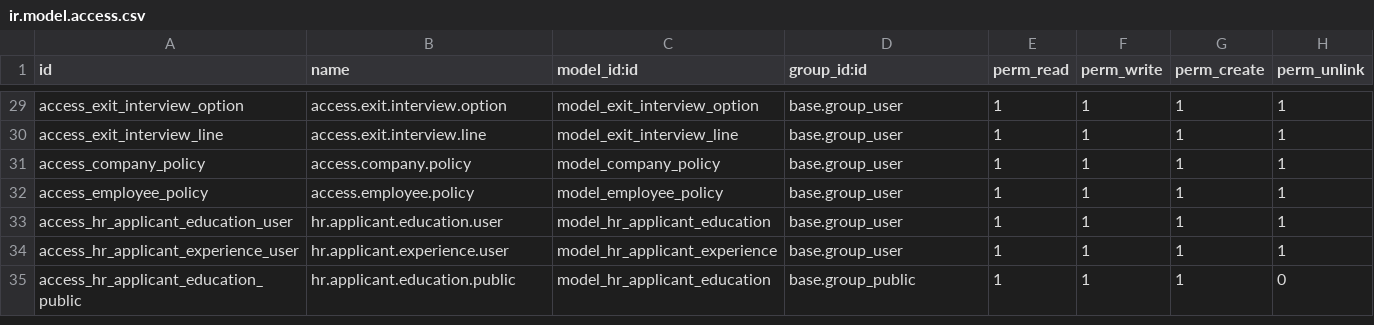
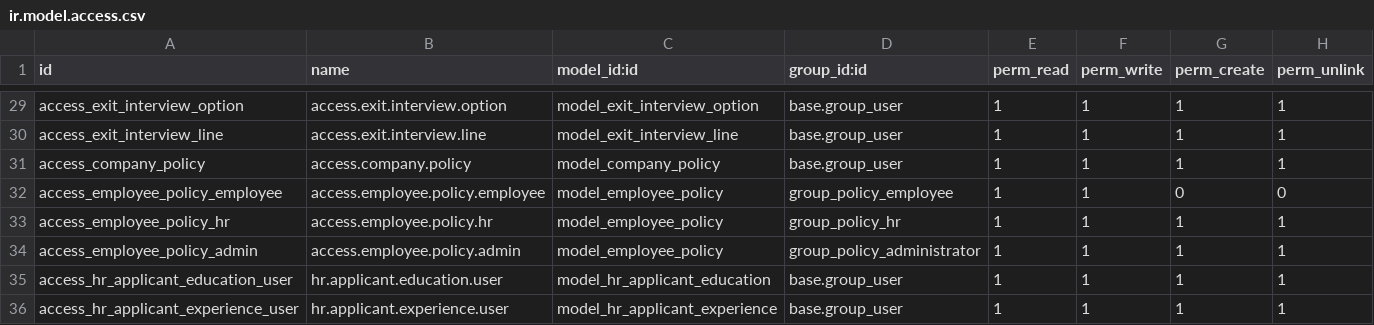
Before and after one commit to Avinash2884/odoo_sh_hrms, a CSV file: approval_recruitment/security/ir.model.access.csv, drawn as a sheet; only a part is shown, gaps mark what is left out; the shorter side is filled out with more unchanged rows.

```diff
--- a/approval_recruitment/security/ir.model.access.csv
+++ b/approval_recruitment/security/ir.model.access.csv
@@ -31,3 +31,5 @@ access_exit_interview_line,access.exit.interview.line,model_exit_interview_line,
 access_company_policy,access.company.policy,model_company_policy,base.group_user,1,1,1,1
-access_employee_policy,access.employee.policy,model_employee_policy,base.group_user,1,1,1,1
+access_employee_policy_employee,access.employee.policy.employee,model_employee_policy,group_policy_employee,1,1,0,0
+access_employee_policy_hr,access.employee.policy.hr,model_employee_policy,group_policy_hr,1,1,1,1
+access_employee_policy_admin,access.employee.policy.admin,model_employee_policy,group_policy_administrator,1,1,1,1
 access_hr_applicant_education_user,hr.applicant.education.user,model_hr_applicant_education,base.group_user,1,1,1,1
```
Also changed, not shown: 23 other files.
